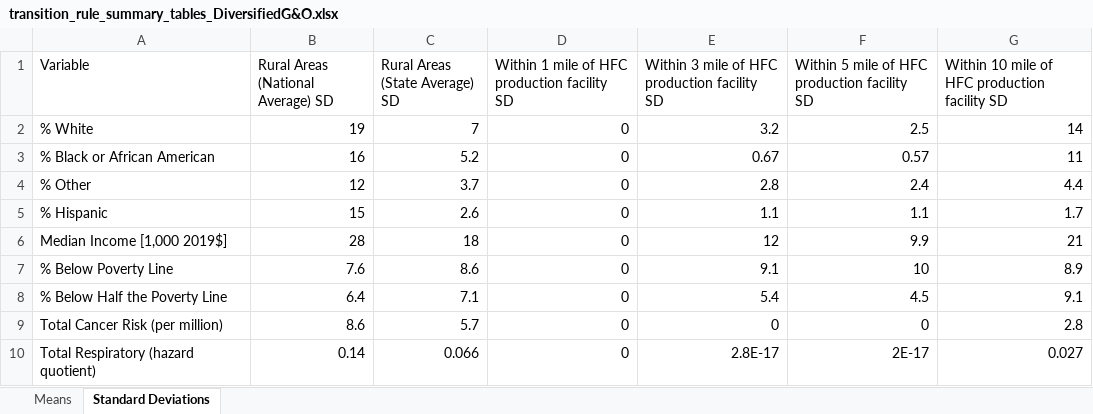
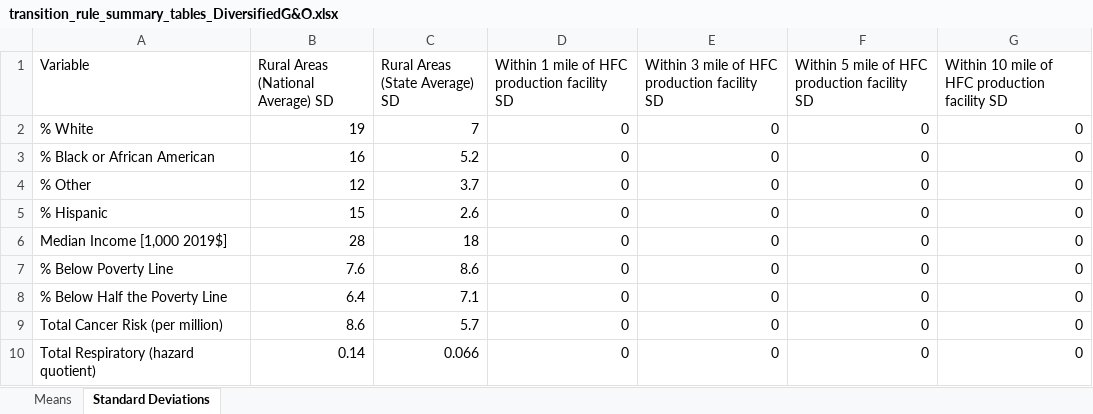
Before and after one commit to jaredcreason/F_Gas_Rules, an Excel workbook: output/Transitions Rule/summary_tables/transition_rule_summary_tables_DiversifiedG&O.xlsx, sheet Standard Deviations, drawn as a sheet; values as stored, in another font and other column widths than the file's, no borders; the diff names each change by its address in the sheet, - before the commit and + after, or states it on an @@ line.

```diff
--- a/output/Transitions Rule/summary_tables/transition_rule_summary_tables_DiversifiedG&O.xlsx (sheet Standard Deviations)
+++ b/output/Transitions Rule/summary_tables/transition_rule_summary_tables_DiversifiedG&O.xlsx (sheet Standard Deviations)
-E2: 3.2
+E2: 0
-F2: 2.5
+F2: 0
-G2: 14
+G2: 0
-E3: 0.67
+E3: 0
-F3: 0.57
+F3: 0
-G3: 11
+G3: 0
-E4: 2.8
+E4: 0
-F4: 2.4
+F4: 0
-G4: 4.4
+G4: 0
-E5: 1.1
+E5: 0
-F5: 1.1
+F5: 0
-G5: 1.7
+G5: 0
-E6: 12
+E6: 0
-F6: 9.9
+F6: 0
-G6: 21
+G6: 0
-E7: 9.1
+E7: 0
-F7: 10
+F7: 0
-G7: 8.9
+G7: 0
-E8: 5.4
+E8: 0
-F8: 4.5
+F8: 0
-G8: 9.1
+G8: 0
-G9: 2.8
+G9: 0
-E10: 2.8E-17
+E10: 0
-F10: 2E-17
+F10: 0
-G10: 0.027
+G10: 0
```
Also changed, not shown: sheet Means, data/hfc_facilities-4-8-22_w_additions V2_frsID.xlsx, output/Allocation Rule/facility_data/allocation_rule_facility_demographics_10mi.xlsx, 53 other files.
